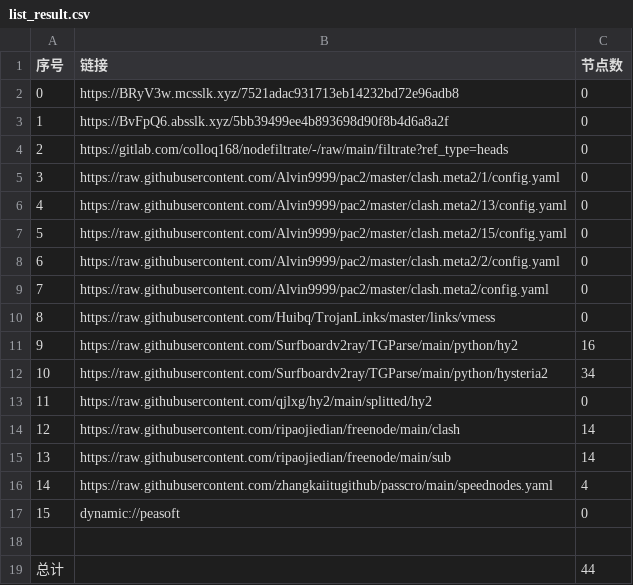
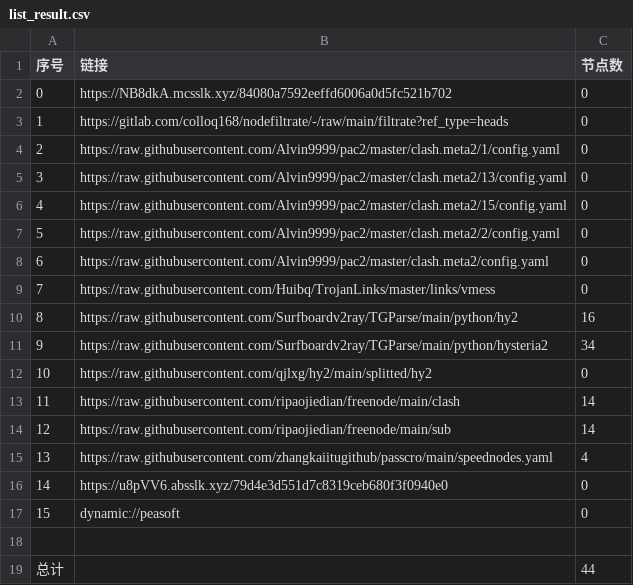
Before and after one commit to chengaopan/AutoMergePublicNodes, a CSV file: list_result.csv, drawn as a sheet; removed rows and columns are numbered as before the commit, all else as after; the diff names each change by its address in the sheet, - before the commit and + after, or states it on an @@ line.

```diff
--- a/list_result.csv
+++ b/list_result.csv
-B2 (链接): https://BRyV3w.mcsslk.xyz/7521adac931713eb14232bd72e96adb8
+B2 (链接): https://NB8dkA.mcsslk.xyz/84080a7592eeffd6006a0d5fc521b702
-row 3: 1 | https://BvFpQ6.absslk.xyz/5bb39499ee4b893698d90f8b4d6a8a2f | 0
@@ column A (序号) renumbered between rows 3 and 15 @@
+row 16: 14 | https://u8pVV6.absslk.xyz/79d4e3d551d7c8319ceb680f3f0940e0 | 0
```
Also changed, not shown: 18 other files.
